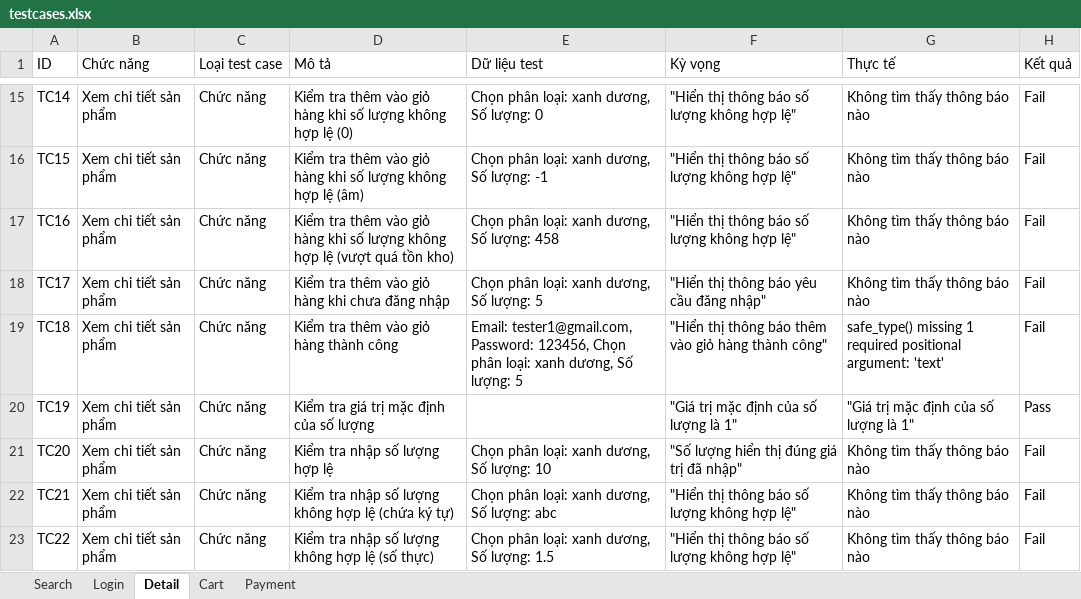
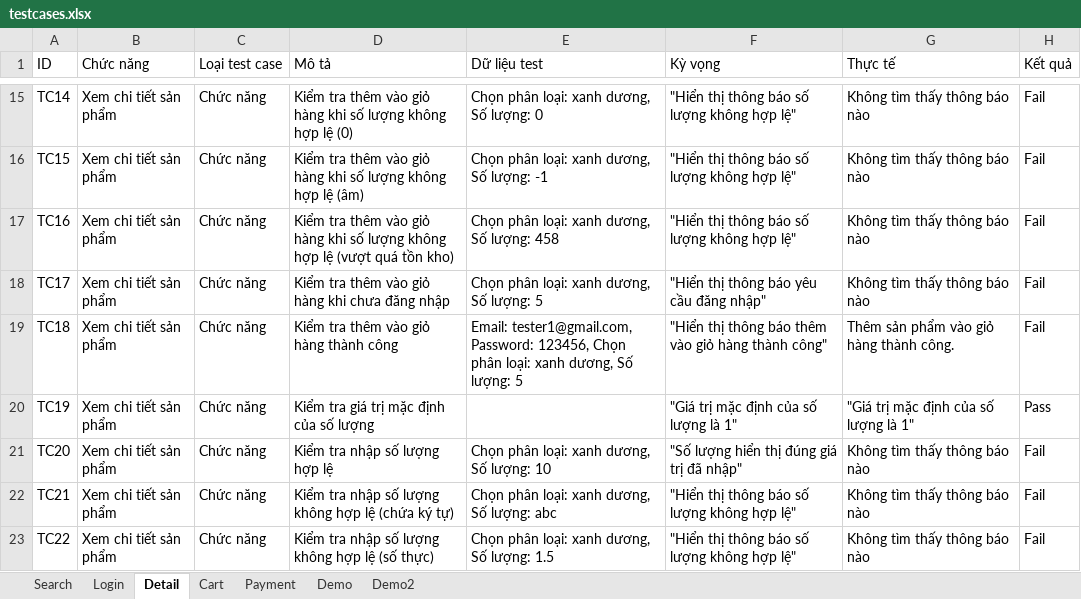
Before and after one commit to son19042003/Graduation_Project, an Excel workbook: data/testcases/testcases.xlsx, sheet Detail, drawn as a sheet; only a part is shown, gaps mark what is left out; values as stored, in another font and other column widths than the file's, no borders; the diff names each change by its address in the sheet, - before the commit and + after, or states it on an @@ line.

```diff
--- a/data/testcases/testcases.xlsx (sheet Detail)
+++ b/data/testcases/testcases.xlsx (sheet Detail)
+sheet tab: Demo
+sheet tab: Demo2
-G19 (Thực tế): safe_type() missing 1 required positional argument: 'text'
+G19 (Thực tế): Thêm sản phẩm vào giỏ hàng thành công.
```
Also changed, not shown: sheet Cart, sheet Payment, 37 other files.
